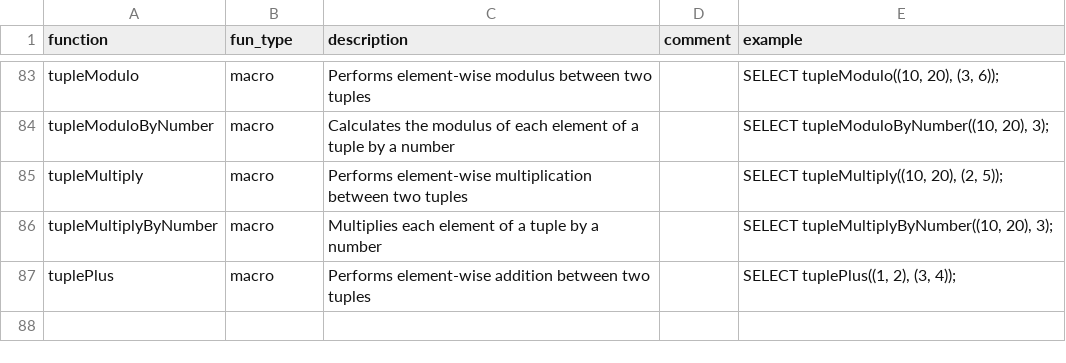
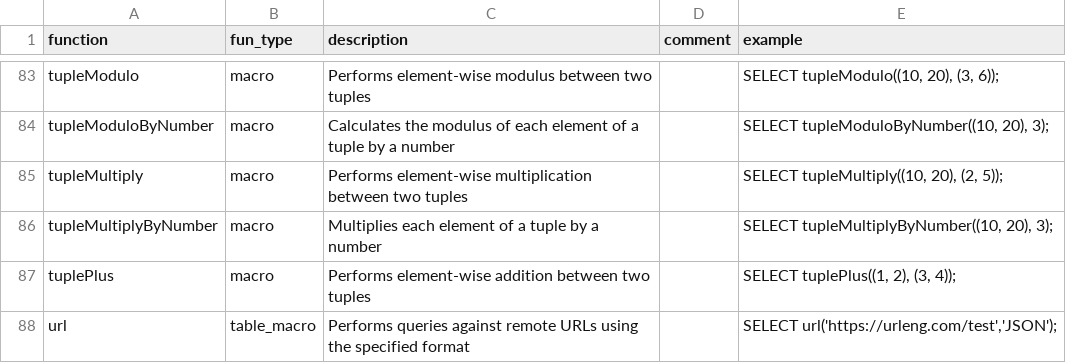
Before and after one commit to duckdb/community-extensions, a CSV file: extensions/chsql/docs/function_descriptions.csv, drawn as a sheet; only a part is shown, gaps mark what is left out.

Commit message:
Add url function to docs

```diff
--- a/extensions/chsql/docs/function_descriptions.csv
+++ b/extensions/chsql/docs/function_descriptions.csv
@@ -87 +87,2 @@ function,fun_type,description,comment,example
 "tuplePlus","macro","Performs element-wise addition between two tuples","","SELECT tuplePlus((1, 2), (3, 4));"
+"url","table_macro","Performs queries against remote URLs using the specified format","","SELECT url('https://urleng.com/test','JSON');"
```
